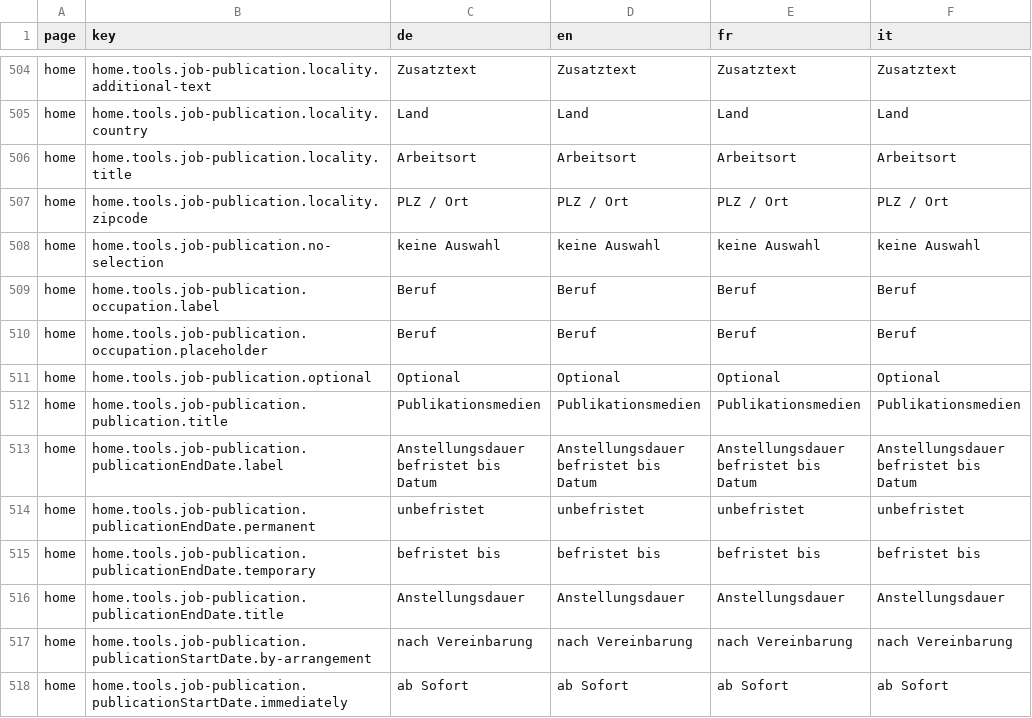
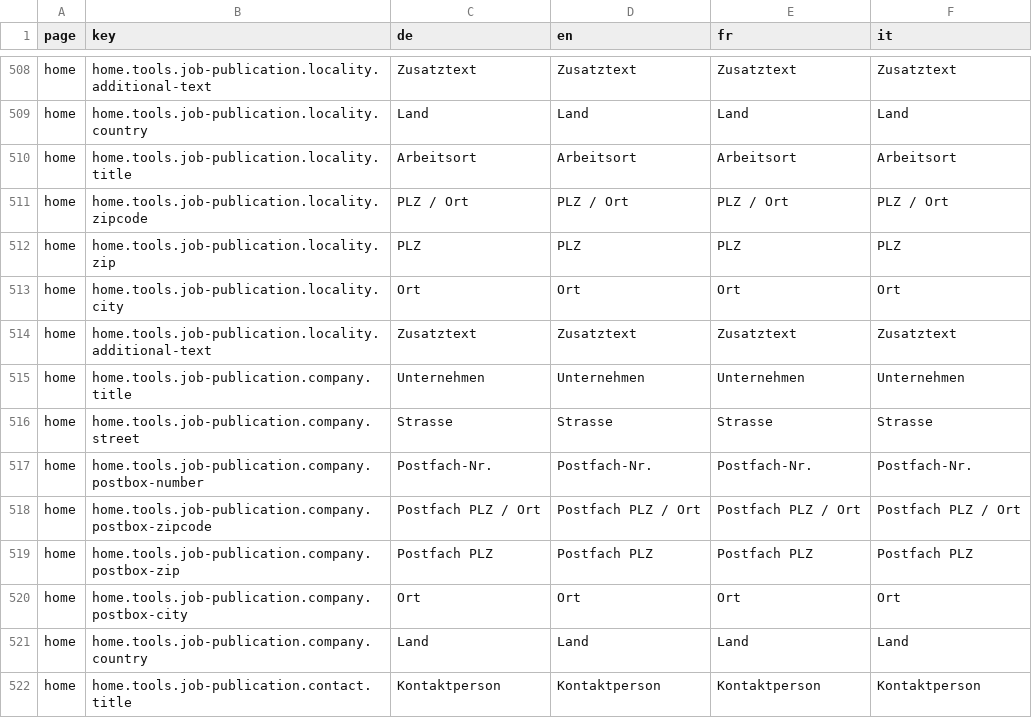
Before and after one commit to tdascoli/jobroom2, a CSV file: src/main/webapp/i18n/translations.csv, drawn as a sheet; only a part is shown, gaps mark what is left out; the shorter side is filled out with more unchanged rows; the diff covers the shown part only.

Commit message:
JR2-404 Add zip and city input fields for locations outside of Switzerland

```diff
--- a/src/main/webapp/i18n/translations.csv
+++ b/src/main/webapp/i18n/translations.csv
@@ -507,5 +511,12 @@ home,home.tools.job-publication.locality.title,Arbeitsort,Arbeitsort,Arbeitsort,
 home,home.tools.job-publication.locality.zipcode,PLZ / Ort,PLZ / Ort,PLZ / Ort,PLZ / Ort
-home,home.tools.job-publication.no-selection,keine Auswahl,keine Auswahl,keine Auswahl,keine Auswahl
-home,home.tools.job-publication.occupation.label,Beruf,Beruf,Beruf,Beruf
-home,home.tools.job-publication.occupation.placeholder,Beruf,Beruf,Beruf,Beruf
-home,home.tools.job-publication.optional,Optional,Optional,Optional,Optional
+home,home.tools.job-publication.locality.zip,PLZ,PLZ,PLZ,PLZ
+home,home.tools.job-publication.locality.city,Ort,Ort,Ort,Ort
+home,home.tools.job-publication.locality.additional-text,Zusatztext,Zusatztext,Zusatztext,Zusatztext
+home,home.tools.job-publication.company.title,Unternehmen,Unternehmen,Unternehmen,Unternehmen
+home,home.tools.job-publication.company.street,Strasse,Strasse,Strasse,Strasse
+home,home.tools.job-publication.company.postbox-number,Postfach-Nr.,Postfach-Nr.,Postfach-Nr.,Postfach-Nr.
+home,home.tools.job-publication.company.postbox-zipcode,Postfach PLZ / Ort,Postfach PLZ / Ort,Postfach PLZ / Ort,Postfach PLZ / Ort
+home,home.tools.job-publication.company.postbox-zip,Postfach PLZ,Postfach PLZ,Postfach PLZ,Postfach PLZ
+home,home.tools.job-publication.company.postbox-city,Ort,Ort,Ort,Ort
+home,home.tools.job-publication.company.country,Land,Land,Land,Land
+home,home.tools.job-publication.contact.title,Kontaktperson,Kontaktperson,Kontaktperson,Kontaktperson
```
Also changed, not shown: 15 added rows elsewhere in this file, 10 other files.
